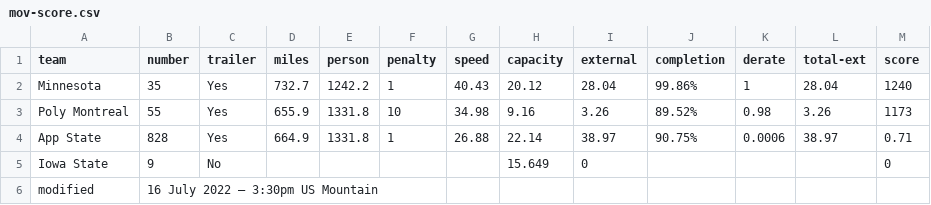
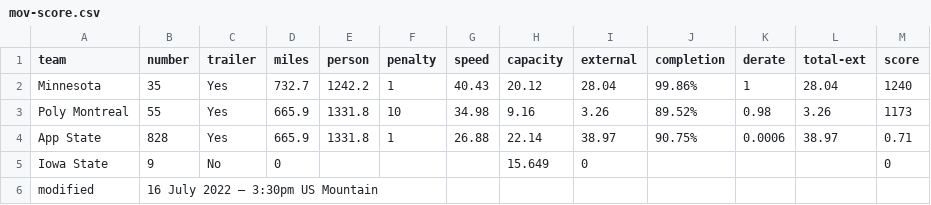
Before and after one commit to jtmullen/asc-fsgp-2022-results, a CSV file: _data/asc/stage2/mov-score.csv, drawn as a sheet.

```diff
--- a/_data/asc/stage2/mov-score.csv
+++ b/_data/asc/stage2/mov-score.csv
@@ -2,5 +2,5 @@ team,number,trailer,miles,person,penalty,speed,capacity,external,completion,dera
 Minnesota,35,Yes,732.7,1242.2,1,40.43,20.12,28.04,99.86%,1,28.04,1240
-Poly Montreal,55,Yes,655.9,1331.8,10,34.98,9.16,3.26,89.52%,0.98,3.26,1173
-App State,828,Yes,664.9,1331.8,1,26.88,22.14,38.97,90.75%,0.0006,38.97,0.71
-Iowa State,9,No,,,,,15.649,0,,,,0
+Poly Montreal,55,Yes,665.9,1331.8,10,34.98,9.16,3.26,89.52%,0.98,3.26,1173
+App State,828,Yes,665.9,1331.8,1,26.88,22.14,38.97,90.75%,0.0006,38.97,0.71
+Iowa State,9,No,0,,,,15.649,0,,,,0
 modified,16 July 2022 – 3:30pm US Mountain,,,,,,,,,,,
```
Also changed, not shown: _data/asc/stage1/mov-score.csv, _data/asc/stage3/mov-score.csv.
